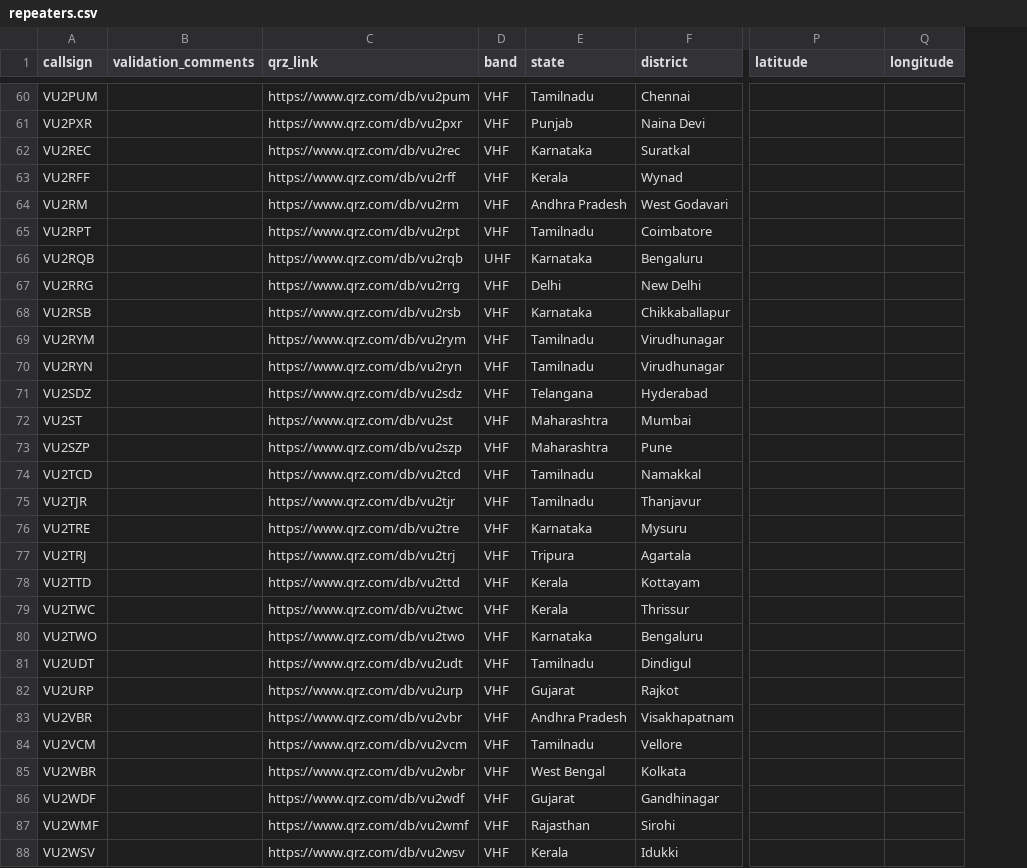
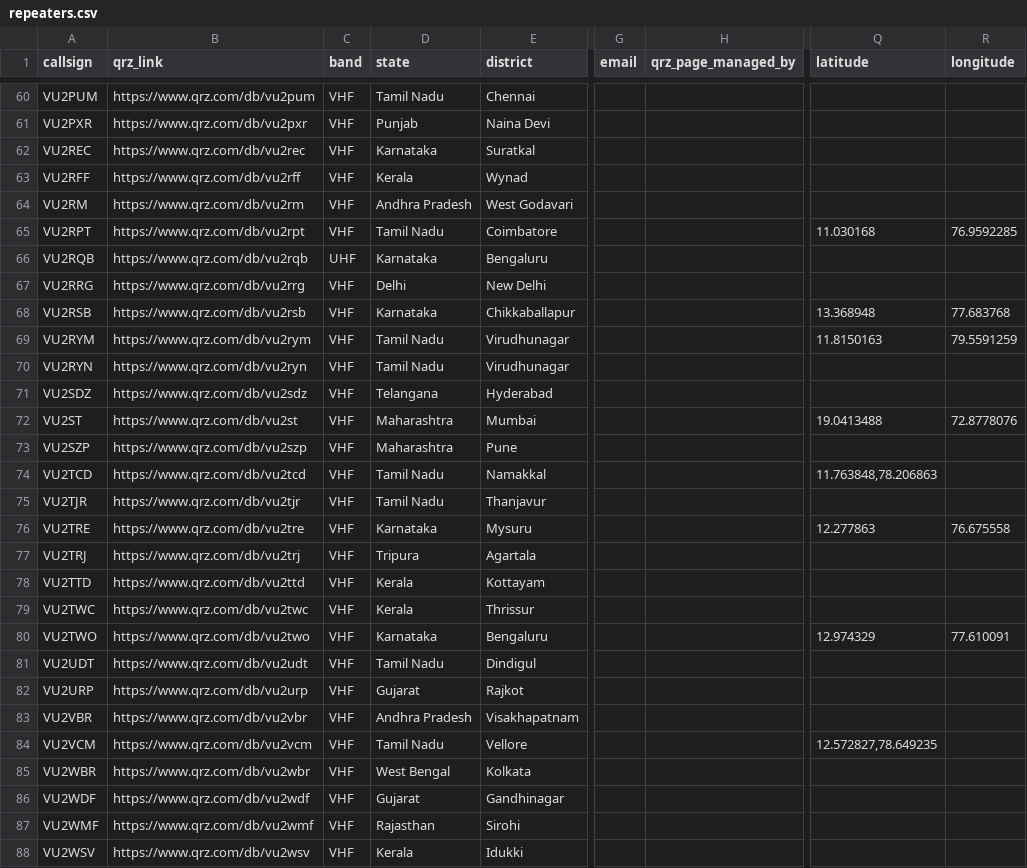
Before and after one commit to md-amer/ham-radio-repeaters-india, a CSV file: repeaters.csv, drawn as a sheet; only a part is shown, gaps mark what is left out; removed rows and columns are numbered as before the commit, all else as after; the diff covers the shown part only; the diff names each change by its address in the sheet, - before the commit and + after, or states it on an @@ line.

```diff
--- a/repeaters.csv
+++ b/repeaters.csv
-column B (validation_comments), empty
+column G (email), empty
+column H (qrz_page_managed_by), empty
-D60 (state): Tamilnadu
+D60 (state): Tamil Nadu
-D65 (state): Tamilnadu
+D65 (state): Tamil Nadu
-Q65 (latitude): (empty)
+Q65 (latitude): 11.030168
-R65 (longitude): (empty)
+R65 (longitude): 76.9592285
-Q68 (latitude): (empty)
+Q68 (latitude): 13.368948
-R68 (longitude): (empty)
+R68 (longitude): 77.683768
-D69:D70 (state): Tamilnadu
+D69:D70 (state): Tamil Nadu
-Q69 (latitude): (empty)
+Q69 (latitude): 11.8150163
-R69 (longitude): (empty)
+R69 (longitude): 79.5591259
-Q72 (latitude): (empty)
+Q72 (latitude): 19.0413488
-R72 (longitude): (empty)
+R72 (longitude): 72.8778076
-D74:D75 (state): Tamilnadu
+D74:D75 (state): Tamil Nadu
-Q74 (latitude): (empty)
+Q74 (latitude): 11.763848,78.206863
-Q76 (latitude): (empty)
+Q76 (latitude): 12.277863
-R76 (longitude): (empty)
+R76 (longitude): 76.675558
-Q80 (latitude): (empty)
+Q80 (latitude): 12.974329
-R80 (longitude): (empty)
+R80 (longitude): 77.610091
-D81 (state): Tamilnadu
+D81 (state): Tamil Nadu
-D84 (state): Tamilnadu
+D84 (state): Tamil Nadu
-Q84 (latitude): (empty)
+Q84 (latitude): 12.572827,78.649235
```
Also changed, not shown: 2 added rows and 86 edited cells elsewhere in this file.
